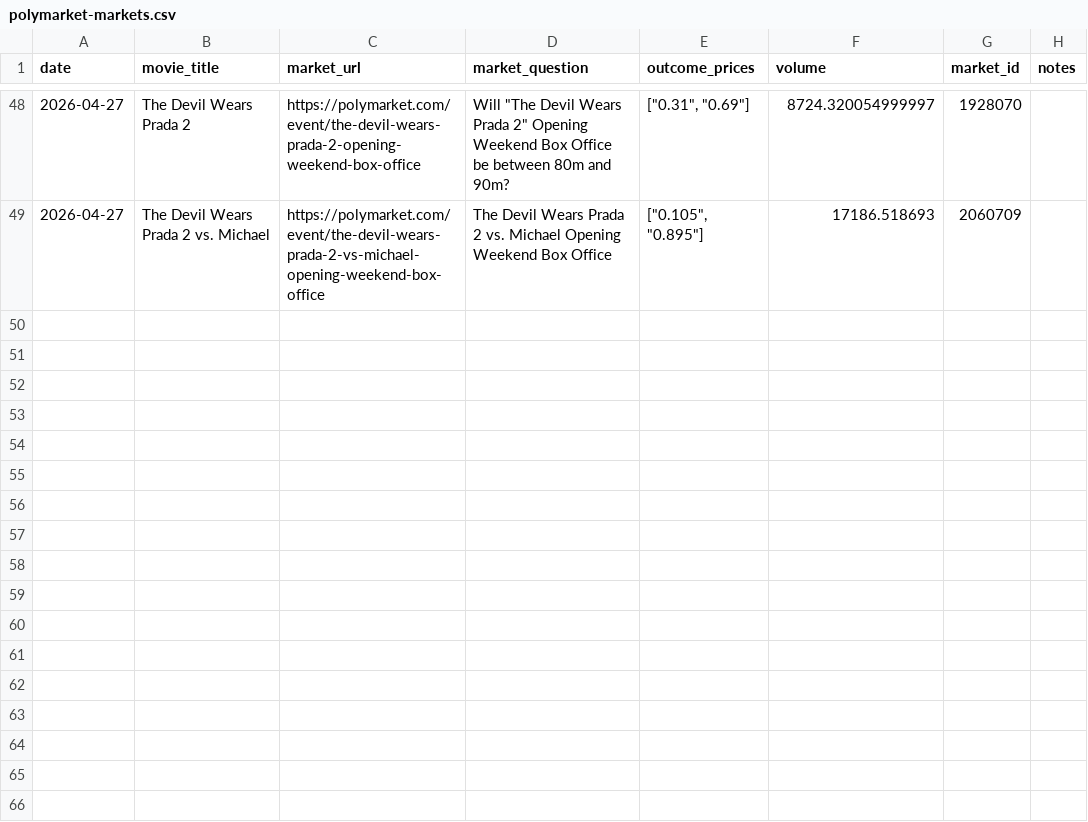
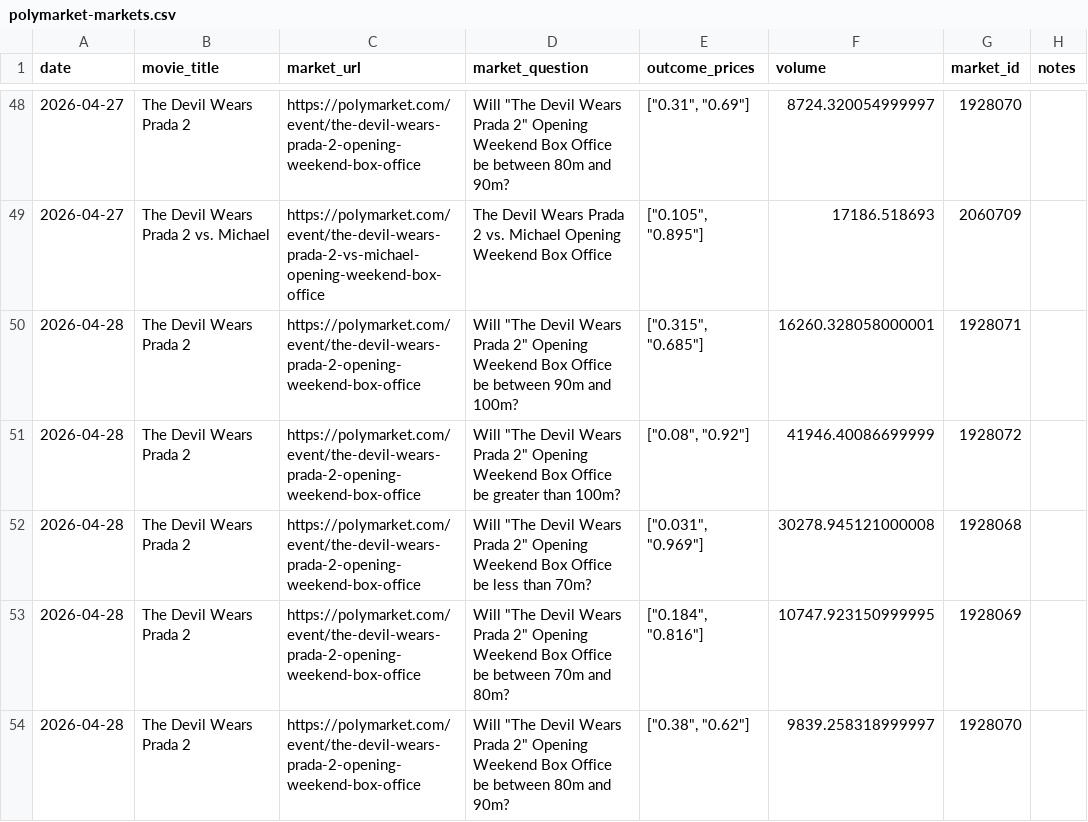
Before and after one commit to arnauddg27-svg/Theatres, a CSV file: box-office-tracker/data/polymarket-markets.csv, drawn as a sheet; only a part is shown, gaps mark what is left out; the diff names each change by its address in the sheet, - before the commit and + after, or states it on an @@ line.

```diff
--- a/box-office-tracker/data/polymarket-markets.csv
+++ b/box-office-tracker/data/polymarket-markets.csv
+row 50: 2026-04-28 | The Devil Wears Prada 2 | https://polymarket.com/event/the-devil-wears-prada-2-opening-weekend-box-office | Will "The Devil Wears Prada 2" Opening Weekend Box Office be between 90m and 100m? | ["0.315", "0.685"] | 16260.328058000001 | 1928071
+row 51: 2026-04-28 | The Devil Wears Prada 2 | https://polymarket.com/event/the-devil-wears-prada-2-opening-weekend-box-office | Will "The Devil Wears Prada 2" Opening Weekend Box Office be greater than 100m? | ["0.08", "0.92"] | 41946.40086699999 | 1928072
+row 52: 2026-04-28 | The Devil Wears Prada 2 | https://polymarket.com/event/the-devil-wears-prada-2-opening-weekend-box-office | Will "The Devil Wears Prada 2" Opening Weekend Box Office be less than 70m? | ["0.031", "0.969"] | 30278.945121000008 | 1928068
+row 53: 2026-04-28 | The Devil Wears Prada 2 | https://polymarket.com/event/the-devil-wears-prada-2-opening-weekend-box-office | Will "The Devil Wears Prada 2" Opening Weekend Box Office be between 70m and 80m? | ["0.184", "0.816"] | 10747.923150999995 | 1928069
+row 54: 2026-04-28 | The Devil Wears Prada 2 | https://polymarket.com/event/the-devil-wears-prada-2-opening-weekend-box-office | Will "The Devil Wears Prada 2" Opening Weekend Box Office be between 80m and 90m? | ["0.38", "0.62"] | 9839.258318999997 | 1928070
```
Also changed, not shown: 2 other files.
